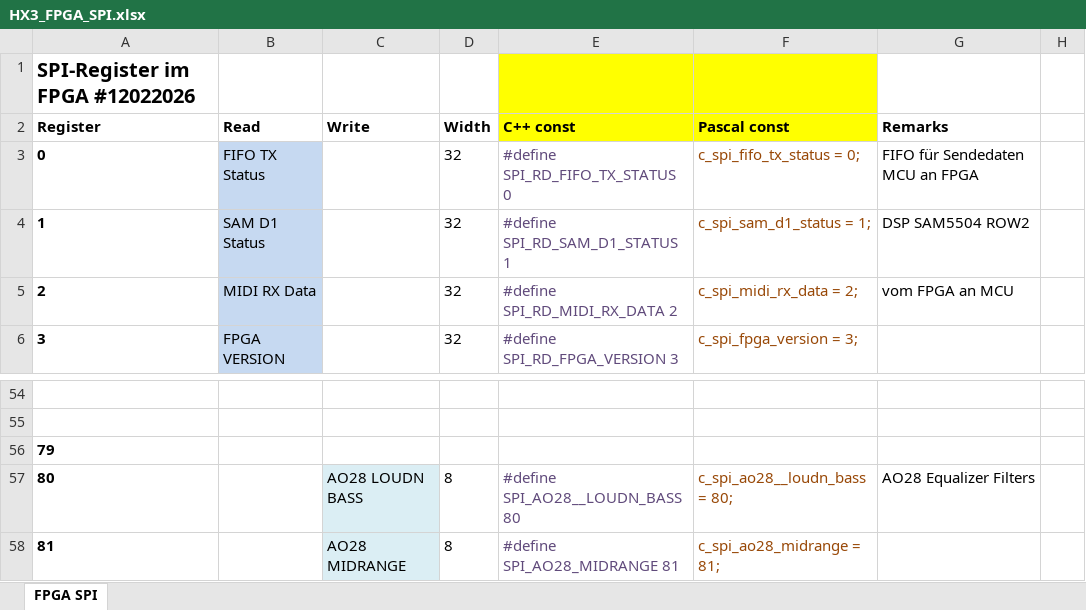
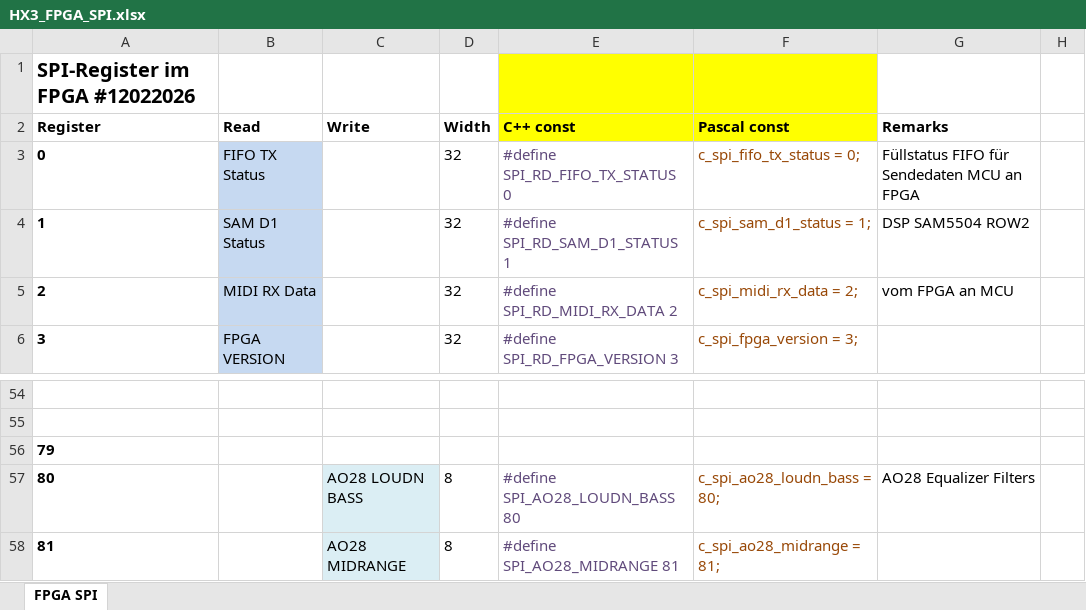
Before and after one commit to keyboardpartner/HX3.5-Firmware, an Excel workbook: docs/HX3_FPGA_SPI.xlsx, sheet FPGA SPI, drawn as a sheet; only a part is shown, gaps mark what is left out; values as stored, in another font and other column widths than the file's, no borders; the diff names each change by its address in the sheet, - before the commit and + after, or states it on an @@ line.

```diff
--- a/docs/HX3_FPGA_SPI.xlsx (sheet FPGA SPI)
+++ b/docs/HX3_FPGA_SPI.xlsx (sheet FPGA SPI)
-G3 (Remarks): FIFO für Sendedaten MCU an FPGA
+G3 (Remarks): Füllstatus FIFO für Sendedaten MCU an FPGA
-E57 (C++ const): #define SPI_AO28__LOUDN_BASS 80
+E57 (C++ const): #define SPI_AO28_LOUDN_BASS 80
-F57 (Pascal const): c_spi_ao28__loudn_bass = 80;
+F57 (Pascal const): c_spi_ao28_loudn_bass = 80;
```
Also changed, not shown: docs/HX35_menuItems.xlsx, 24 other files.
